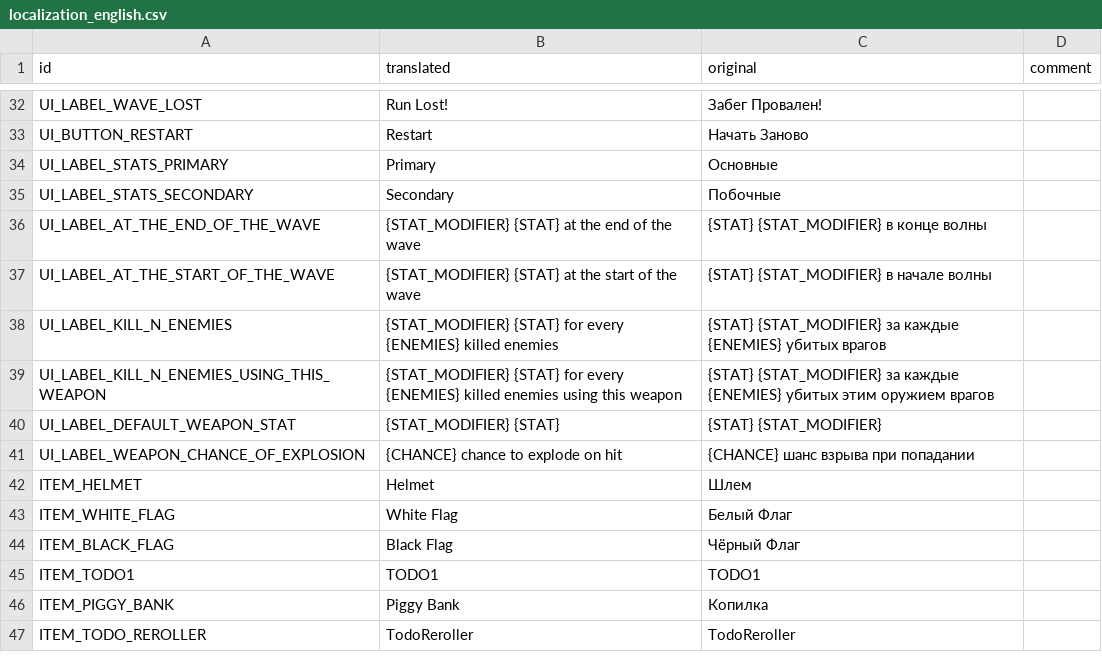
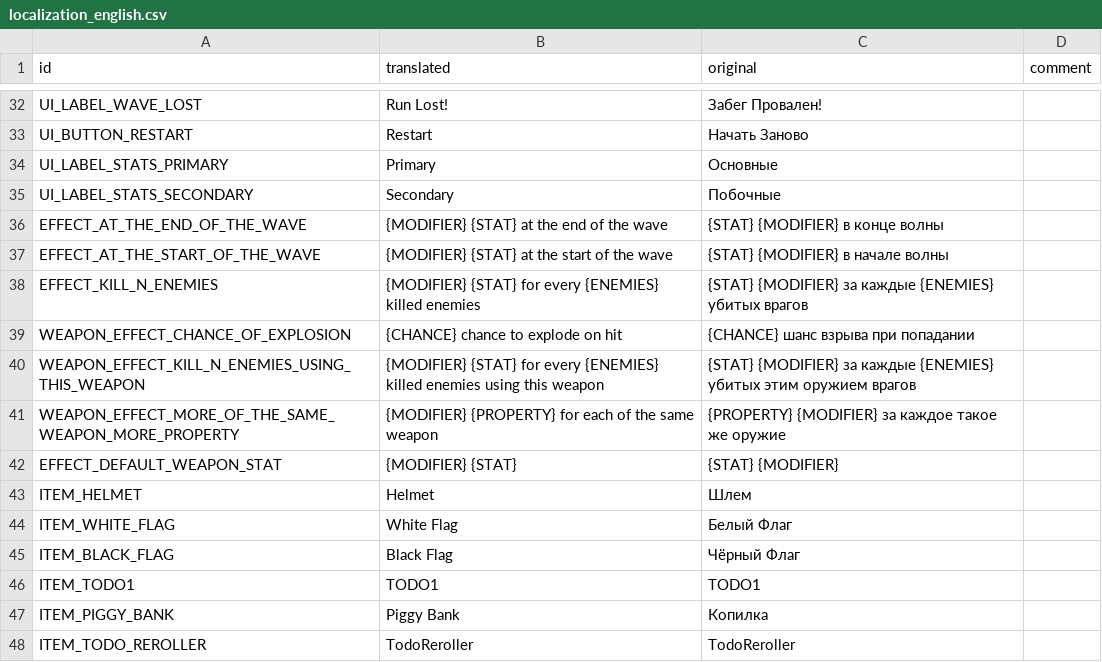
Before and after one commit to hulvdan/cookier, a CSV file: assets/localization_english.csv, drawn as a sheet; only a part is shown, gaps mark what is left out.

Commit message:
ref locale namings for item / weapon effects

```diff
--- a/assets/localization_english.csv
+++ b/assets/localization_english.csv
@@ -35,8 +35,9 @@ UI_LABEL_STATS_PRIMARY,Primary,Основные,
 UI_LABEL_STATS_SECONDARY,Secondary,Побочные,
-UI_LABEL_AT_THE_END_OF_THE_WAVE,{STAT_MODIFIER} {STAT} at the end of the wave,{STAT} {STAT_MODIFIER} в конце волны,
-UI_LABEL_AT_THE_START_OF_THE_WAVE,{STAT_MODIFIER} {STAT} at the start of the wave,{STAT} {STAT_MODIFIER} в начале волны,
-UI_LABEL_KILL_N_ENEMIES,{STAT_MODIFIER} {STAT} for every {ENEMIES} killed enemies,{STAT} {STAT_MODIFIER} за каждые {ENEMIES} убитых врагов,
-UI_LABEL_KILL_N_ENEMIES_USING_THIS_WEAPON,{STAT_MODIFIER} {STAT} for every {ENEMIES} killed enemies using this weapon,{STAT} {STAT_MODIFIER} за каждые {ENEMIES} убитых этим оружием врагов,
-UI_LABEL_DEFAULT_WEAPON_STAT,{STAT_MODIFIER} {STAT},{STAT} {STAT_MODIFIER},
-UI_LABEL_WEAPON_CHANCE_OF_EXPLOSION,{CHANCE} chance to explode on hit,{CHANCE} шанс взрыва при попадании,
+EFFECT_AT_THE_END_OF_THE_WAVE,{MODIFIER} {STAT} at the end of the wave,{STAT} {MODIFIER} в конце волны,
+EFFECT_AT_THE_START_OF_THE_WAVE,{MODIFIER} {STAT} at the start of the wave,{STAT} {MODIFIER} в начале волны,
+EFFECT_KILL_N_ENEMIES,{MODIFIER} {STAT} for every {ENEMIES} killed enemies,{STAT} {MODIFIER} за каждые {ENEMIES} убитых врагов,
+WEAPON_EFFECT_CHANCE_OF_EXPLOSION,{CHANCE} chance to explode on hit,{CHANCE} шанс взрыва при попадании,
+WEAPON_EFFECT_KILL_N_ENEMIES_USING_THIS_WEAPON,{MODIFIER} {STAT} for every {ENEMIES} killed enemies using this weapon,{STAT} {MODIFIER} за каждые {ENEMIES} убитых этим оружием врагов,
+WEAPON_EFFECT_MORE_OF_THE_SAME_WEAPON_MORE_PROPERTY,{MODIFIER} {PROPERTY} for each of the same weapon,{PROPERTY} {MODIFIER} за каждое такое же оружие,
+EFFECT_DEFAULT_WEAPON_STAT,{MODIFIER} {STAT},{STAT} {MODIFIER},
 ITEM_HELMET,Helmet,Шлем,
```
Also changed, not shown: 4 other files.
